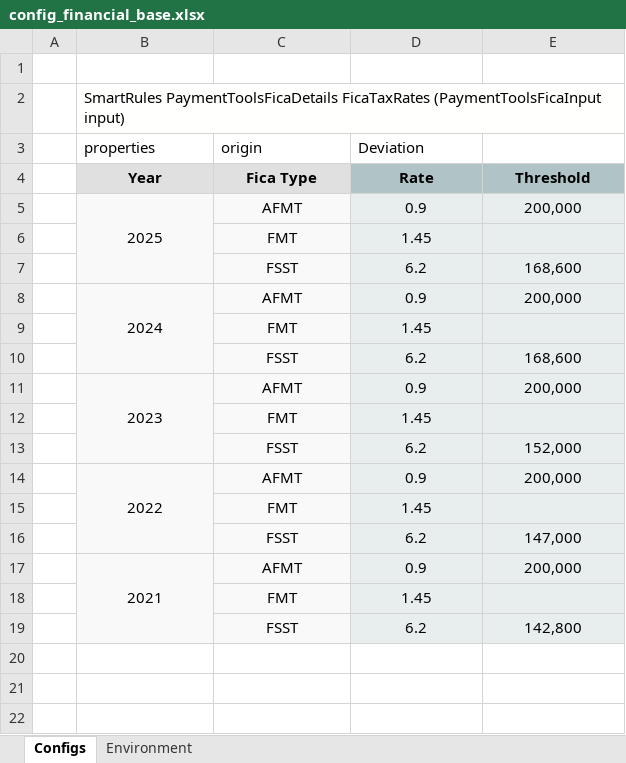
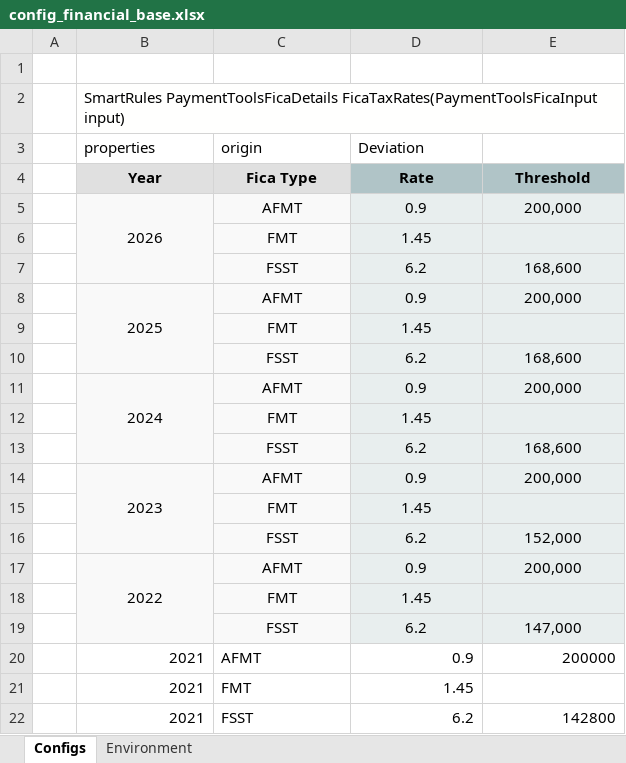
Before and after one commit to Yauheni-Kramarenka/capRep, an Excel workbook: DESIGN/rules/CAP Financial/rules/config_financial_base.xlsx, sheet Configs, drawn as a sheet; values as stored, in another font and other column widths than the file's, no borders; removed rows and columns are numbered as before the commit, all else as after; the diff names each change by its address in the sheet, - before the commit and + after, or states it on an @@ line.

Commit message:
adding year from admin Type: SAVE.

```diff
--- a/DESIGN/rules/CAP Financial/rules/config_financial_base.xlsx (sheet Configs)
+++ b/DESIGN/rules/CAP Financial/rules/config_financial_base.xlsx (sheet Configs)
-B2 (properties): SmartRules PaymentToolsFicaDetails FicaTaxRates (PaymentToolsFicaInput input)
+B2 (properties): SmartRules PaymentToolsFicaDetails FicaTaxRates(PaymentToolsFicaInput input)
+row 5:  | 2026 | AFMT | 0.9 | 200,000
+row 6:  |  | FMT | 1.45
+row 7:  |  | FSST | 6.2 | 168,600
-B19 fill: #F9F9F9
+B19 fill: none
-B20:C21 fill: #F9F9F9
+B20:C21 fill: none
-B20 alignment: center
+B20 alignment: right
-B17:B19 merged
-C20:C22 alignment: center
+C20:C22 alignment: left
-D20:E22 fill: #E8EEEE
+D20:E22 fill: none
-D20:E20 alignment: center
+D20:E20 alignment: right
-E20: 200,000
+E20: 200000
-B21:B22 (properties): (empty)
+B21:B22 (properties): 2021
-D21 alignment: center
+D21 alignment: right
-C22 fill: #F9F9F9
+C22 fill: none
-D22:E22 alignment: center
+D22:E22 alignment: right
-E22: 142,800
+E22: 142800
```
